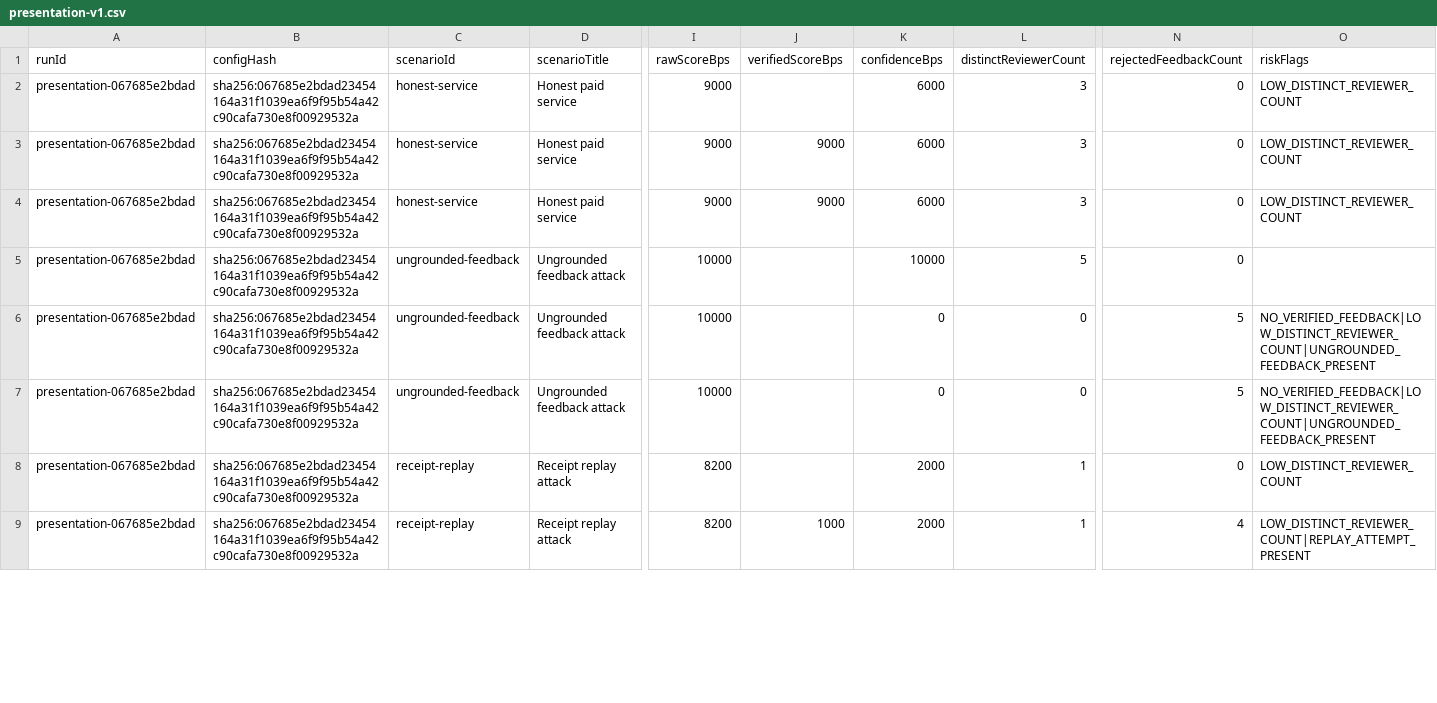
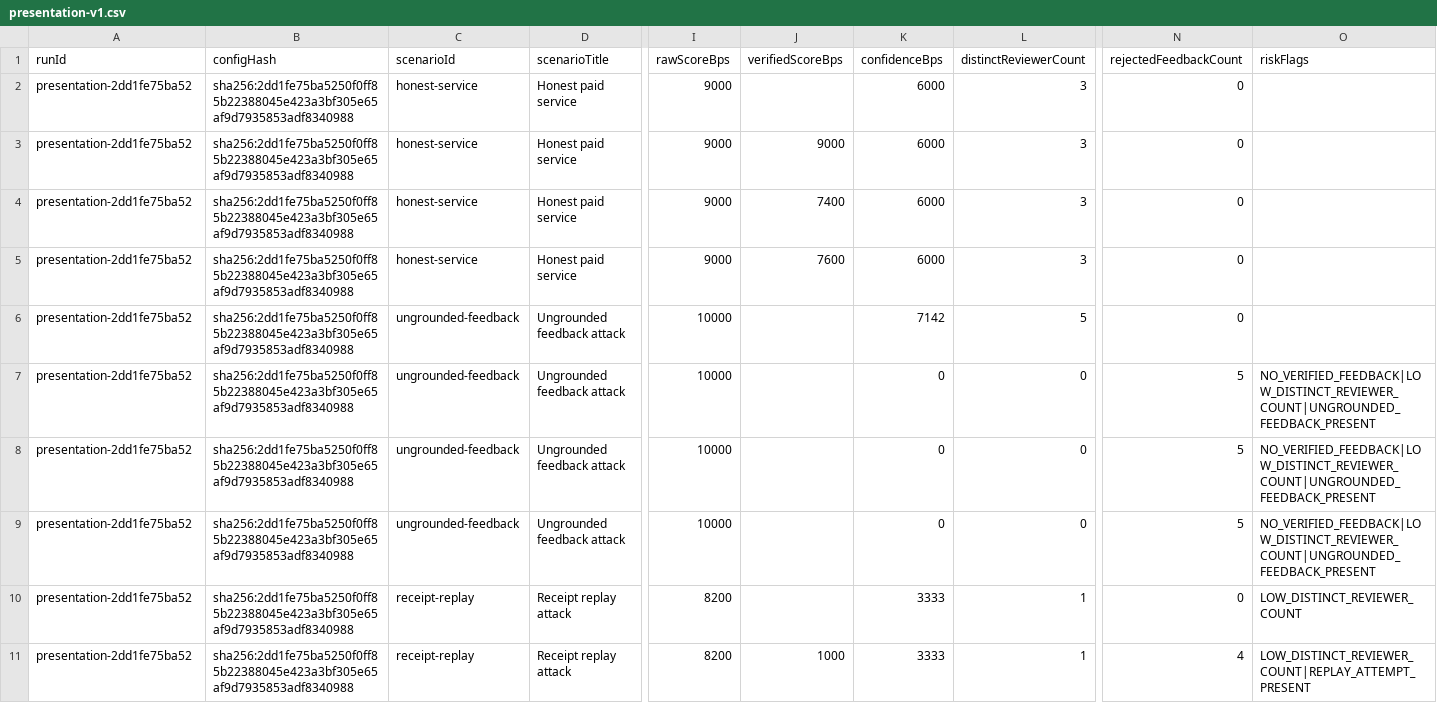
Before and after one commit to fuyuhanCC/RepuGate, a CSV file: data/results/presentation-v1.csv, drawn as a sheet; only a part is shown, gaps mark what is left out; addresses are those after the commit; rows hold the shown columns only; the diff covers the shown part only; the diff names each change by its address in the sheet, - before the commit and + after, or states it on an @@ line.

Commit message:
feat: add Bayesian reputation models

```diff
--- a/data/results/presentation-v1.csv
+++ b/data/results/presentation-v1.csv
-A2:A4 (runId): presentation-067685e2bdad
+A2:A4 (runId): presentation-2dd1fe75ba52
-B2:B4 (configHash): sha256:067685e2bdad23454164a31f1039ea6f9f95b54a42c90cafa730e8f00929532a
+B2:B4 (configHash): sha256:2dd1fe75ba5250f0ff85b22388045e423a3bf305e65af9d7935853adf8340988
-O2:O4 (riskFlags): LOW_DISTINCT_REVIEWER_COUNT
+O2:O4 (riskFlags): (empty)
-J4 (verifiedScoreBps): 9000
+J4 (verifiedScoreBps): 7400
+row 5: presentation-2dd1fe75ba52 | sha256:2dd1fe75ba5250f0ff85b22388045e423a3bf305e65af9d7935853adf8340988 | honest-service | Honest paid service | 9000 | 7600 | 6000 | 3 | 0
-A6:A8 (runId): presentation-067685e2bdad
+A6:A8 (runId): presentation-2dd1fe75ba52
-B6:B8 (configHash): sha256:067685e2bdad23454164a31f1039ea6f9f95b54a42c90cafa730e8f00929532a
+B6:B8 (configHash): sha256:2dd1fe75ba5250f0ff85b22388045e423a3bf305e65af9d7935853adf8340988
-K6 (confidenceBps): 10000
+K6 (confidenceBps): 7142
+row 9: presentation-2dd1fe75ba52 | sha256:2dd1fe75ba5250f0ff85b22388045e423a3bf305e65af9d7935853adf8340988 | ungrounded-feedback | Ungrounded feedback attack | 10000 |  | 0 | 0 | 5 | NO_VERIFIED_FEEDBACK|LOW_DISTINCT_REVIEWER_COUNT|UNGROUNDED_FEEDBACK_PRESENT
-A10:A11 (runId): presentation-067685e2bdad
+A10:A11 (runId): presentation-2dd1fe75ba52
-B10:B11 (configHash): sha256:067685e2bdad23454164a31f1039ea6f9f95b54a42c90cafa730e8f00929532a
+B10:B11 (configHash): sha256:2dd1fe75ba5250f0ff85b22388045e423a3bf305e65af9d7935853adf8340988
-K10:K11 (confidenceBps): 2000
+K10:K11 (confidenceBps): 3333
```
Also changed, not shown: 3 added rows and 24 edited cells elsewhere in this file, 38 other files.
